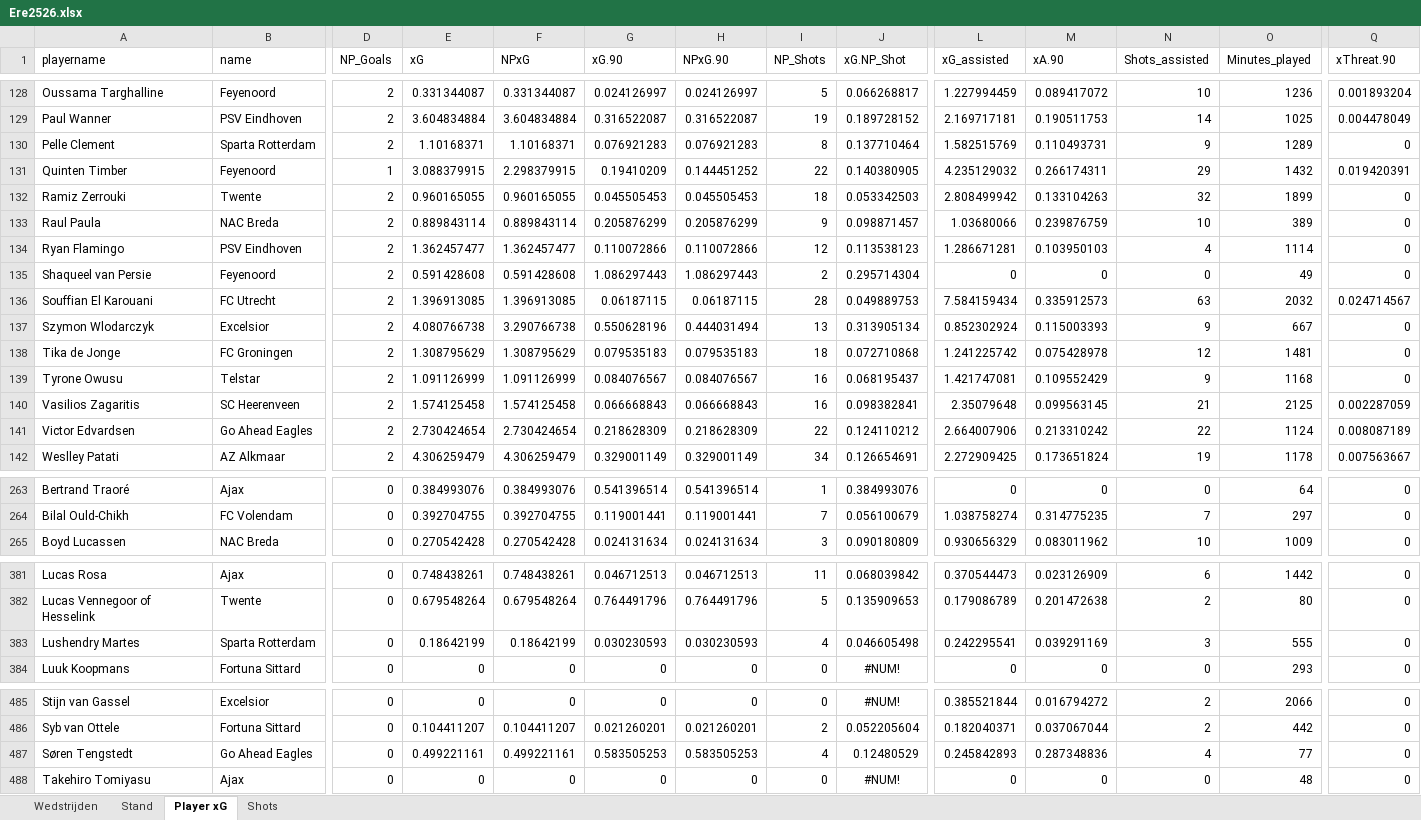
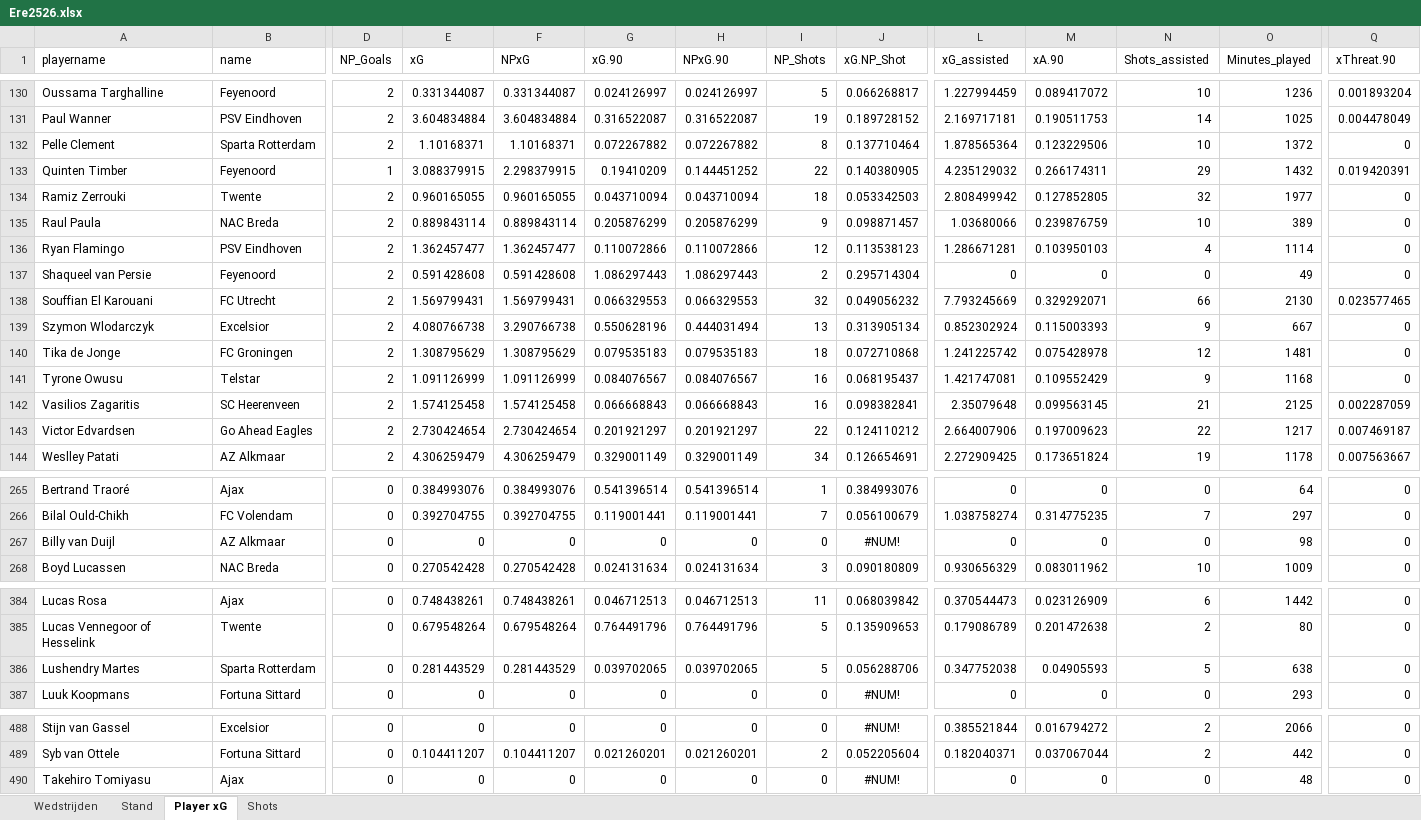
Before and after one commit to RobinKoetsier/plotrepo, an Excel workbook: data/Ere2526.xlsx, sheet Player xG, drawn as a sheet; only a part is shown, gaps mark what is left out; values as stored, in another font and other column widths than the file's, no borders; removed rows and columns are numbered as before the commit, all else as after; rows hold the shown columns only; the diff covers the shown part only; the diff names each change by its address in the sheet, - before the commit and + after, or states it on an @@ line.

```diff
--- a/data/Ere2526.xlsx (sheet Player xG)
+++ b/data/Ere2526.xlsx (sheet Player xG)
-G132 (xG.90): 0.076921283
+G132 (xG.90): 0.072267882
-H132 (NPxG.90): 0.076921283
+H132 (NPxG.90): 0.072267882
-L132 (xG_assisted): 1.582515769
+L132 (xG_assisted): 1.878565364
-M132 (xA.90): 0.110493731
+M132 (xA.90): 0.123229506
-N132 (Shots_assisted): 9
+N132 (Shots_assisted): 10
-O132 (Minutes_played): 1289
+O132 (Minutes_played): 1372
-G134 (xG.90): 0.045505453
+G134 (xG.90): 0.043710094
-H134 (NPxG.90): 0.045505453
+H134 (NPxG.90): 0.043710094
-M134 (xA.90): 0.133104263
+M134 (xA.90): 0.127852805
-O134 (Minutes_played): 1899
+O134 (Minutes_played): 1977
-E138 (xG): 1.396913085
+E138 (xG): 1.569799431
-F138 (NPxG): 1.396913085
+F138 (NPxG): 1.569799431
-G138 (xG.90): 0.06187115
+G138 (xG.90): 0.066329553
-H138 (NPxG.90): 0.06187115
+H138 (NPxG.90): 0.066329553
-I138 (NP_Shots): 28
+I138 (NP_Shots): 32
-J138 (xG.NP_Shot): 0.049889753
+J138 (xG.NP_Shot): 0.049056232
-L138 (xG_assisted): 7.584159434
+L138 (xG_assisted): 7.793245669
-M138 (xA.90): 0.335912573
+M138 (xA.90): 0.329292071
-N138 (Shots_assisted): 63
+N138 (Shots_assisted): 66
-O138 (Minutes_played): 2032
+O138 (Minutes_played): 2130
-Q138 (xThreat.90): 0.024714567
+Q138 (xThreat.90): 0.023577465
-G143 (xG.90): 0.218628309
+G143 (xG.90): 0.201921297
-H143 (NPxG.90): 0.218628309
+H143 (NPxG.90): 0.201921297
-M143 (xA.90): 0.213310242
+M143 (xA.90): 0.197009623
-O143 (Minutes_played): 1124
+O143 (Minutes_played): 1217
-Q143 (xThreat.90): 0.008087189
+Q143 (xThreat.90): 0.007469187
+row 267: Billy van Duijl | AZ Alkmaar | 0 | 0 | 0 | 0 | 0 | 0 | #NUM! | 0 | 0 | 0 | 98 | 0
-E386 (xG): 0.18642199
+E386 (xG): 0.281443529
-F386 (NPxG): 0.18642199
+F386 (NPxG): 0.281443529
-G386 (xG.90): 0.030230593
+G386 (xG.90): 0.039702065
-H386 (NPxG.90): 0.030230593
+H386 (NPxG.90): 0.039702065
-I386 (NP_Shots): 4
+I386 (NP_Shots): 5
-J386 (xG.NP_Shot): 0.046605498
+J386 (xG.NP_Shot): 0.056288706
-L386 (xG_assisted): 0.242295541
+L386 (xG_assisted): 0.347752038
-M386 (xA.90): 0.039291169
+M386 (xA.90): 0.04905593
-N386 (Shots_assisted): 3
+N386 (Shots_assisted): 5
-O386 (Minutes_played): 555
+O386 (Minutes_played): 638
-row 487: Søren Tengstedt | Go Ahead Eagles | 0 | 0.499221161 | 0.499221161 | 0.583505253 | 0.583505253 | 4 | 0.12480529 | 0.245842893 | 0.287348836 | 4 | 77 | 0
```
Also changed, not shown: 16 added rows, 14 removed rows and 881 edited cells elsewhere in this sheet, sheet Shots, sheet Stand, sheet Wedstrijden, data/EreCurrent.xlsx, 5 other files.
